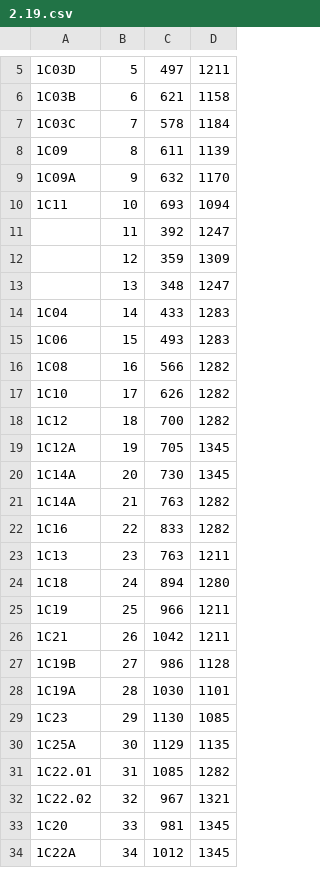
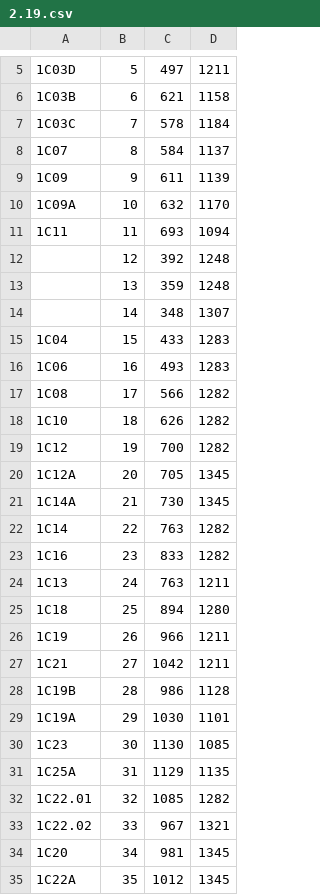
Before and after one commit to jfucci/PathPointerRPI, a CSV file: app/src/main/assets/Data/Nodes/2.19.csv, drawn as a sheet; only a part is shown, gaps mark what is left out; the diff covers the shown part only.

```diff
--- a/app/src/main/assets/Data/Nodes/2.19.csv
+++ b/app/src/main/assets/Data/Nodes/2.19.csv
@@ -7,28 +7,29 @@
 1C03C,7,578,1184
-1C09,8,611,1139
-1C09A,9,632,1170
-1C11,10,693,1094
-,11,392,1247
-,12,359,1309
-,13,348,1247
-1C04,14,433,1283
-1C06,15,493,1283
-1C08,16,566,1282
-1C10,17,626,1282
-1C12,18,700,1282
-1C12A,19,705,1345
-1C14A,20,730,1345
-1C14A,21,763,1282
-1C16,22,833,1282
-1C13,23,763,1211
-1C18,24,894,1280
-1C19,25,966,1211
-1C21,26,1042,1211
-1C19B,27,986,1128
-1C19A,28,1030,1101
-1C23,29,1130,1085
-1C25A,30,1129,1135
-1C22.01,31,1085,1282
-1C22.02,32,967,1321
-1C20,33,981,1345
-1C22A,34,1012,1345
+1C07,8,584,1137
+1C09,9,611,1139
+1C09A,10,632,1170
+1C11,11,693,1094
+,12,392,1248
+,13,359,1248
+,14,348,1307
+1C04,15,433,1283
+1C06,16,493,1283
+1C08,17,566,1282
+1C10,18,626,1282
+1C12,19,700,1282
+1C12A,20,705,1345
+1C14A,21,730,1345
+1C14,22,763,1282
+1C16,23,833,1282
+1C13,24,763,1211
+1C18,25,894,1280
+1C19,26,966,1211
+1C21,27,1042,1211
+1C19B,28,986,1128
+1C19A,29,1030,1101
+1C23,30,1130,1085
+1C25A,31,1129,1135
+1C22.01,32,1085,1282
+1C22.02,33,967,1321
+1C20,34,981,1345
+1C22A,35,1012,1345
```
Also changed, not shown: 8 added rows and 46 edited cells elsewhere in this file, 1 other file.
